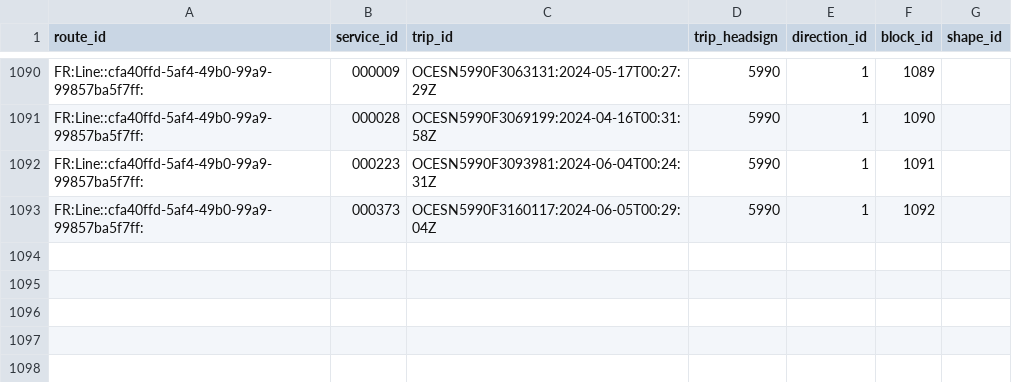
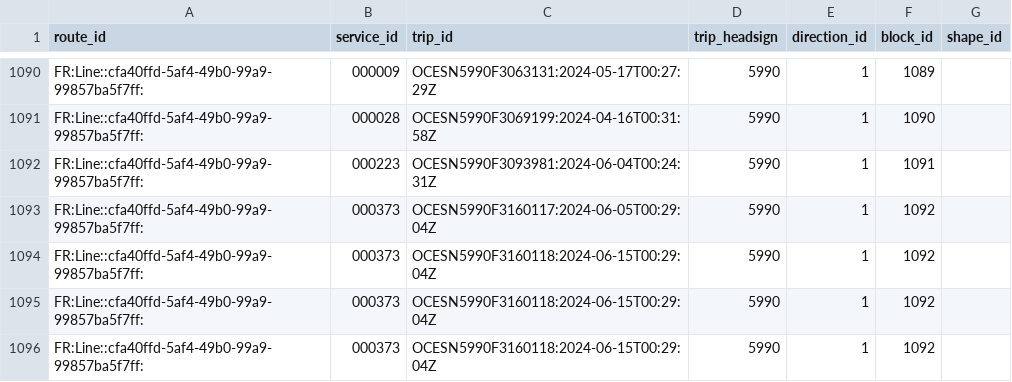
Before and after one commit to candicefraisse1/dbt-intercites-analytics, a CSV file: seeds/trips.csv, drawn as a sheet; only a part is shown, gaps mark what is left out; the diff names each change by its address in the sheet, - before the commit and + after, or states it on an @@ line.

```diff
--- a/seeds/trips.csv
+++ b/seeds/trips.csv
+row 1094: FR:Line::cfa40ffd-5af4-49b0-99a9-99857ba5f7ff: | 000373 | OCESN5990F3160118:2024-06-15T00:29:04Z | 5990 | 1 | 1092
+row 1095: FR:Line::cfa40ffd-5af4-49b0-99a9-99857ba5f7ff: | 000373 | OCESN5990F3160118:2024-06-15T00:29:04Z | 5990 | 1 | 1092
+row 1096: FR:Line::cfa40ffd-5af4-49b0-99a9-99857ba5f7ff: | 000373 | OCESN5990F3160118:2024-06-15T00:29:04Z | 5990 | 1 | 1092
```
Also changed, not shown: 1 other file.
